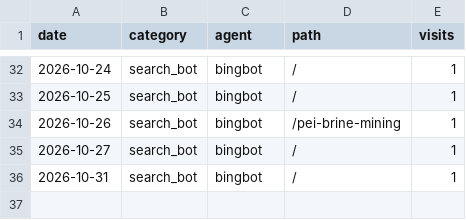
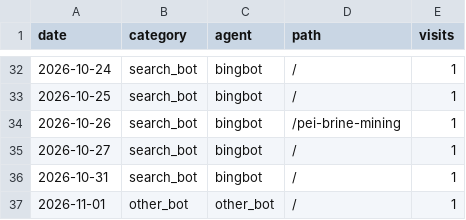
Before and after one commit to d-golubenko/d-golubenko.github.io, a CSV file: analytics/all-days.csv, drawn as a sheet; only a part is shown, gaps mark what is left out; the diff names each change by its address in the sheet, - before the commit and + after, or states it on an @@ line.

```diff
--- a/analytics/all-days.csv
+++ b/analytics/all-days.csv
+row 37: 2026-11-01 | other_bot | other_bot | / | 1
```
Also changed, not shown: 2 other files.
